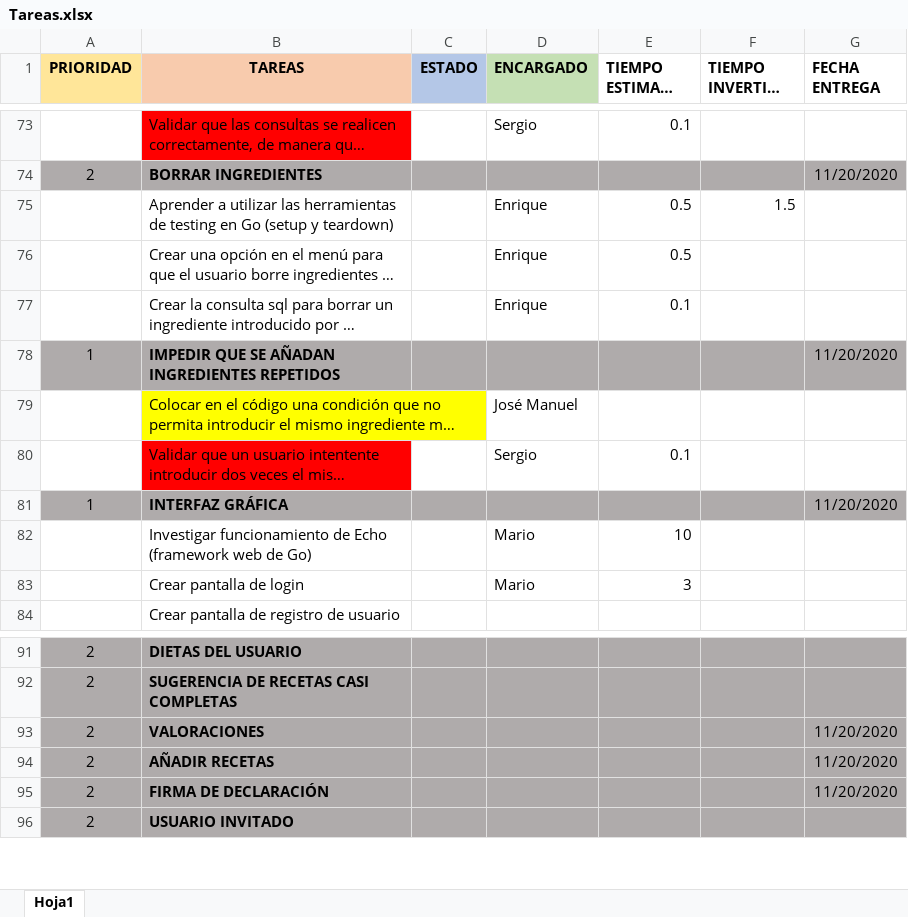
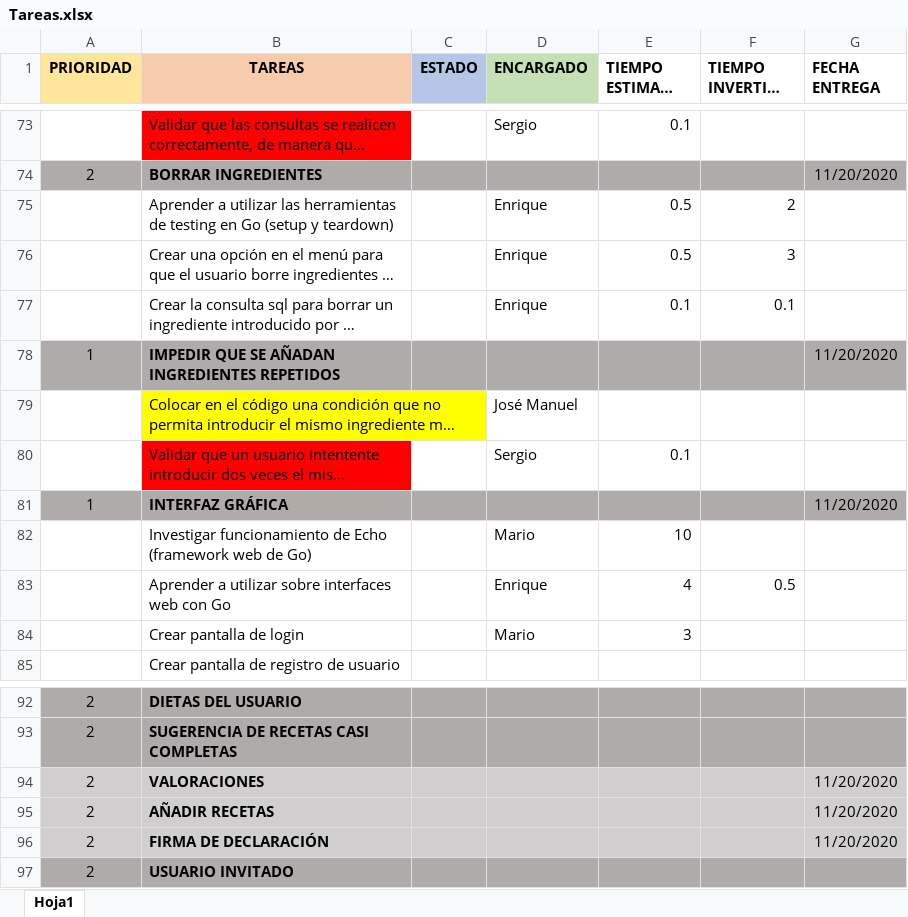
Before and after one commit to MarioJunque/RecetApp, an Excel workbook: documentacion/Tareas.xlsx, sheet Hoja1, drawn as a sheet; only a part is shown, gaps mark what is left out; long unchanged cells end in …; values as stored, in another font and other column widths than the file's, no borders; addresses are those after the commit; the diff names each change by its address in the sheet, - before the commit and + after, or states it on an @@ line.

Commit message:
Update Tareas.xlsx

```diff
--- a/documentacion/Tareas.xlsx (sheet Hoja1)
+++ b/documentacion/Tareas.xlsx (sheet Hoja1)
-F75 (TIEMPO INVERTIDO (h)): 1.5
+F75 (TIEMPO INVERTIDO (h)): 2
-F76 (TIEMPO INVERTIDO (h)): (empty)
+F76 (TIEMPO INVERTIDO (h)): 3
-F77 (TIEMPO INVERTIDO (h)): (empty)
+F77 (TIEMPO INVERTIDO (h)): 0.1
+row 83:  | Aprender a utilizar sobre interfaces web con Go |  | Enrique | 4 | 0.5
-A94:G96 fill: #AFABAB
+A94:G96 fill: #D0CECE
```
